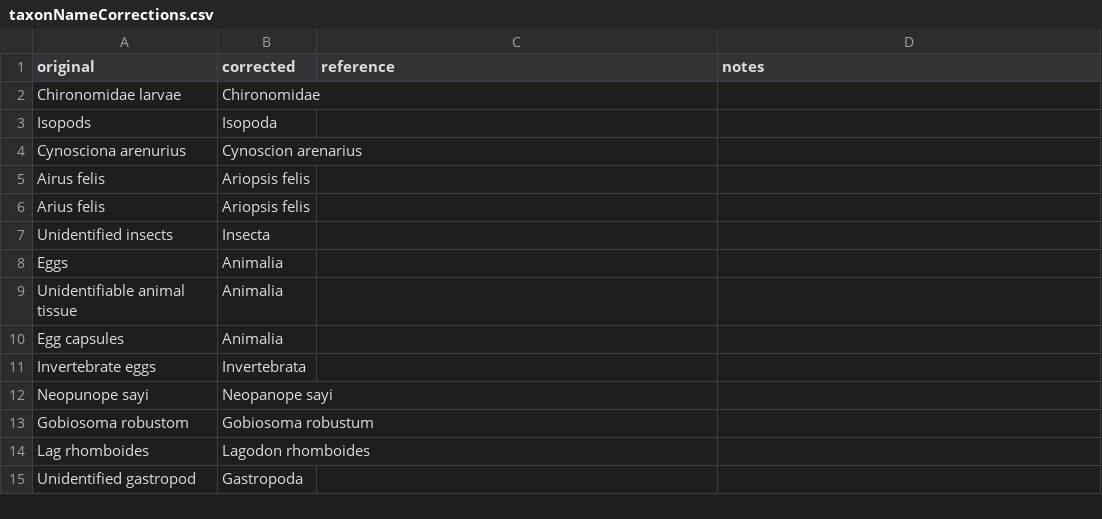
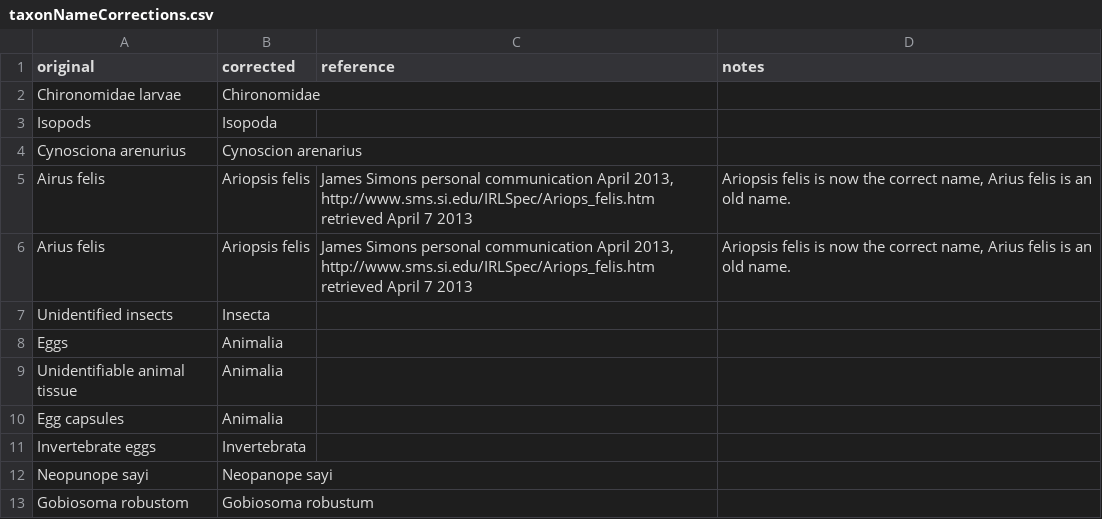
Before and after one commit to globalbioticinteractions/globalbioticinteractions, a CSV file: eol-globi-data-tool/src/main/resources/org/eol/globi/data/taxon/taxonNameCorrections.csv, drawn as a sheet; only a part is shown; the shorter side is filled out with more unchanged rows.

Commit message:
added taxonomy name correction annotation

```diff
--- a/eol-globi-data-tool/src/main/resources/org/eol/globi/data/taxon/taxonNameCorrections.csv
+++ b/eol-globi-data-tool/src/main/resources/org/eol/globi/data/taxon/taxonNameCorrections.csv
@@ -4,4 +4,4 @@
 "Cynosciona arenurius","Cynoscion arenarius"
-"Airus felis","Ariopsis felis"
-"Arius felis","Ariopsis felis"
+"Airus felis","Ariopsis felis","James Simons personal communication April 2013, http://www.sms.si.edu/IRLSpec/Ariops_felis.htm retrieved April 7 2013", "Ariopsis felis is now the correct name, Arius felis is an old name."
+"Arius felis","Ariopsis felis","James Simons personal communication April 2013, http://www.sms.si.edu/IRLSpec/Ariops_felis.htm retrieved April 7 2013", "Ariopsis felis is now the correct name, Arius felis is an old name."
 "Unidentified insects","Insecta"
```
